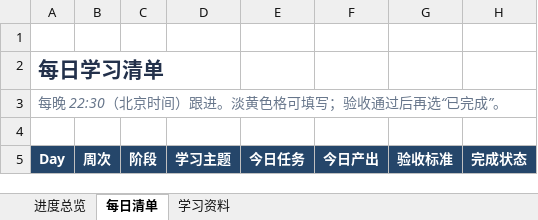
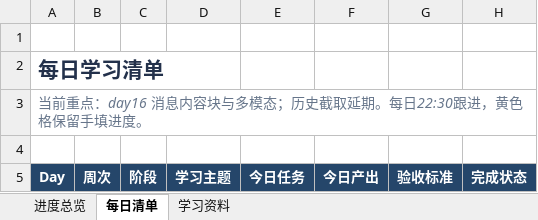
Before and after one commit to zzzzzj222/career-ai, an Excel workbook: outputs/20261005-learning-plan/AI解决方案工程师_动态学习清单_ORM更新版.xlsx, sheet 每日清单, drawn as a sheet; only a part is shown; values as stored, in another font and other column widths than the file's, no borders; conditional formats and table styles not drawn; the diff names each change by its address in the sheet, - before the commit and + after, or states it on an @@ line.

```diff
--- a/outputs/20261005-learning-plan/AI解决方案工程师_动态学习清单_ORM更新版.xlsx (sheet 每日清单)
+++ b/outputs/20261005-learning-plan/AI解决方案工程师_动态学习清单_ORM更新版.xlsx (sheet 每日清单)
-A3 (Day): 每晚 22:30（北京时间）跟进。淡黄色格可填写；验收通过后再选“已完成”。
+A3 (Day): 当前重点：day16 消息内容块与多模态；历史截取延期。每日22:30跟进，黄色格保留手填进度。
```
Also changed, not shown: sheet 进度总览, 12 other files.
